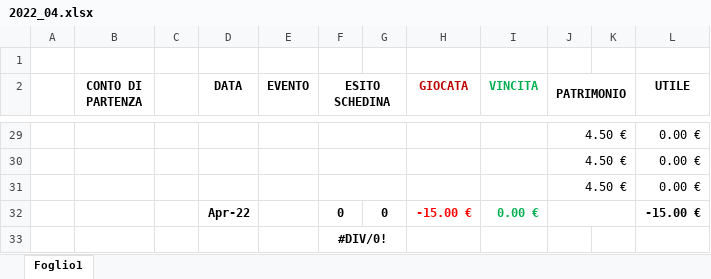
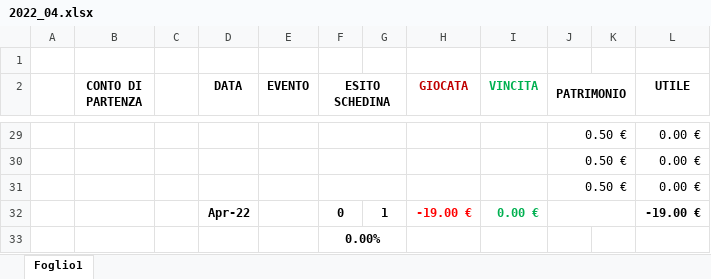
Before and after one commit to EnricoDAlessandro97UNI/ReportScommesse, an Excel workbook: 2022_04.xlsx, sheet Foglio1, drawn as a sheet; only a part is shown, gaps mark what is left out; values as stored, in another font and other column widths than the file's, no borders; the diff covers the shown part only; the diff names each change by its address in the sheet, - before the commit and + after, or states it on an @@ line.

```diff
--- a/2022_04.xlsx (sheet Foglio1)
+++ b/2022_04.xlsx (sheet Foglio1)
-J29:J31 (PATRIMONIO): 4.50 €
+J29:J31 (PATRIMONIO): 0.50 €
-G32: 0
+G32: 1
-H32 (GIOCATA): -15.00 €
+H32 (GIOCATA): -19.00 €
-L32 (UTILE): -15.00 €
+L32 (UTILE): -19.00 €
-F33 (ESITO SCHEDINA): #DIV/0!
+F33 (ESITO SCHEDINA): 0.00%
```
Also changed, not shown: 3 added rows, 3 removed rows, 24 edited cells and cell formats elsewhere in this sheet.
